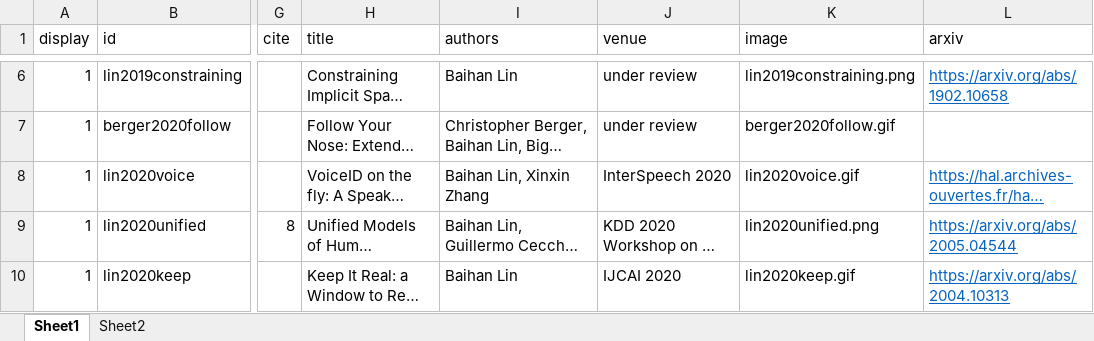
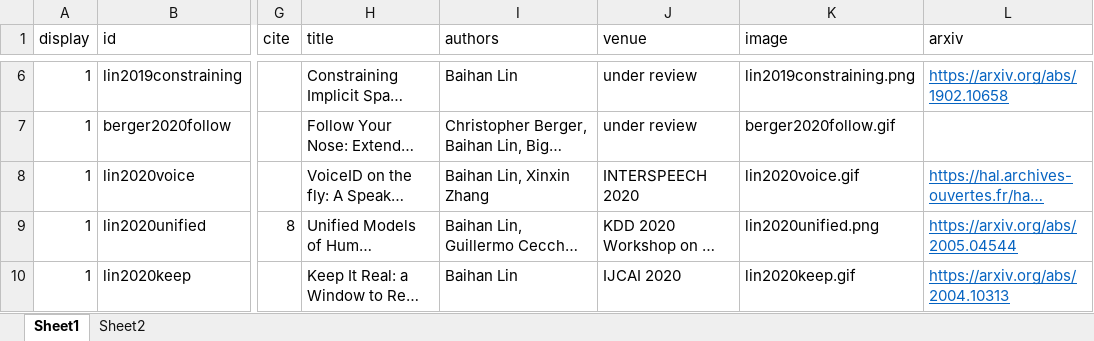
Before and after one commit to doerbeta/doerbeta.github.io, an Excel workbook: data/pubs.xlsx, sheet Sheet1, drawn as a sheet; only a part is shown, gaps mark what is left out; long unchanged cells end in …; values as stored, in another font and other column widths than the file's, no borders; the diff names each change by its address in the sheet, - before the commit and + after, or states it on an @@ line.

Commit message:
[FEAT] capitalize interspeech

```diff
--- a/data/pubs.xlsx (sheet Sheet1)
+++ b/data/pubs.xlsx (sheet Sheet1)
-J8 (venue): InterSpeech 2020
+J8 (venue): INTERSPEECH 2020
```
Also changed, not shown: 1 other file.
